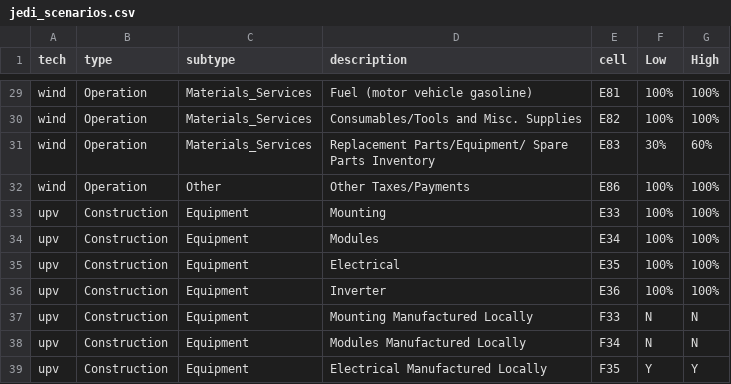
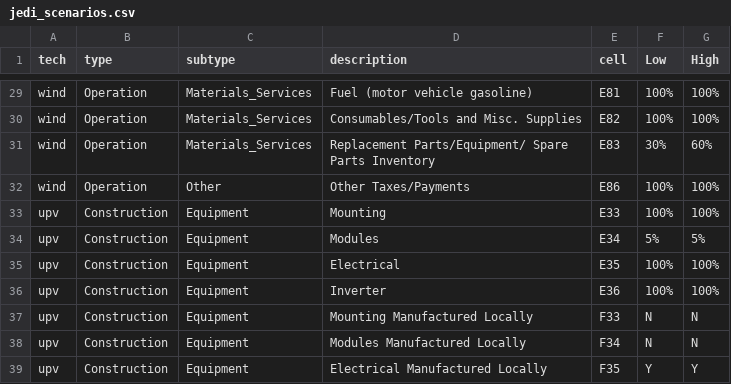
Before and after one commit to mmowers/reeds_jedi, a CSV file: inputs/jedi_scenarios.csv, drawn as a sheet; only a part is shown, gaps mark what is left out.

Commit message:
PV modules content share updated

```diff
--- a/inputs/jedi_scenarios.csv
+++ b/inputs/jedi_scenarios.csv
@@ -33,3 +33,3 @@ wind,Operation,Other,Other Taxes/Payments,E86,100%,100%
 upv,Construction,Equipment,Mounting,E33,100%,100%
-upv,Construction,Equipment,Modules,E34,100%,100%
+upv,Construction,Equipment,Modules,E34,5%,5%
 upv,Construction,Equipment,Electrical,E35,100%,100%
```
